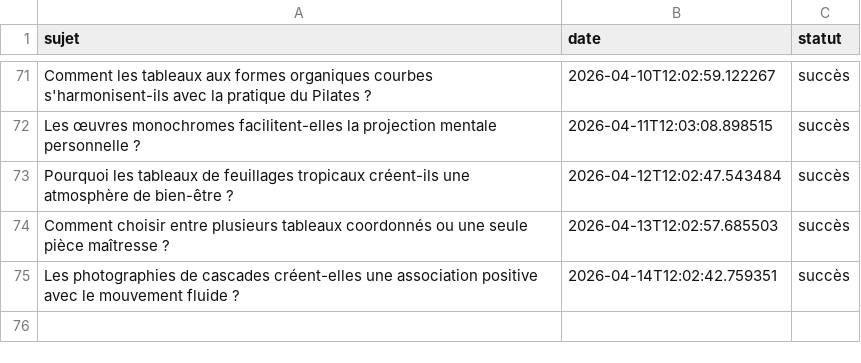
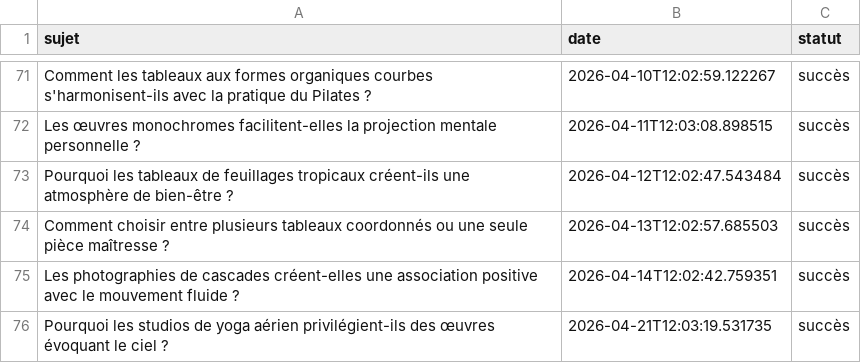
Before and after one commit to Metalosmose21/Yoga-1, a CSV file: sujets_traites.csv, drawn as a sheet; only a part is shown, gaps mark what is left out; the diff names each change by its address in the sheet, - before the commit and + after, or states it on an @@ line.

```diff
--- a/sujets_traites.csv
+++ b/sujets_traites.csv
+row 76: Pourquoi les studios de yoga aérien privilégient-ils des œuvres évoquant le ciel ? | 2026-04-21T12:03:19.531735 | succès
```
Also changed, not shown: sujets.csv.
